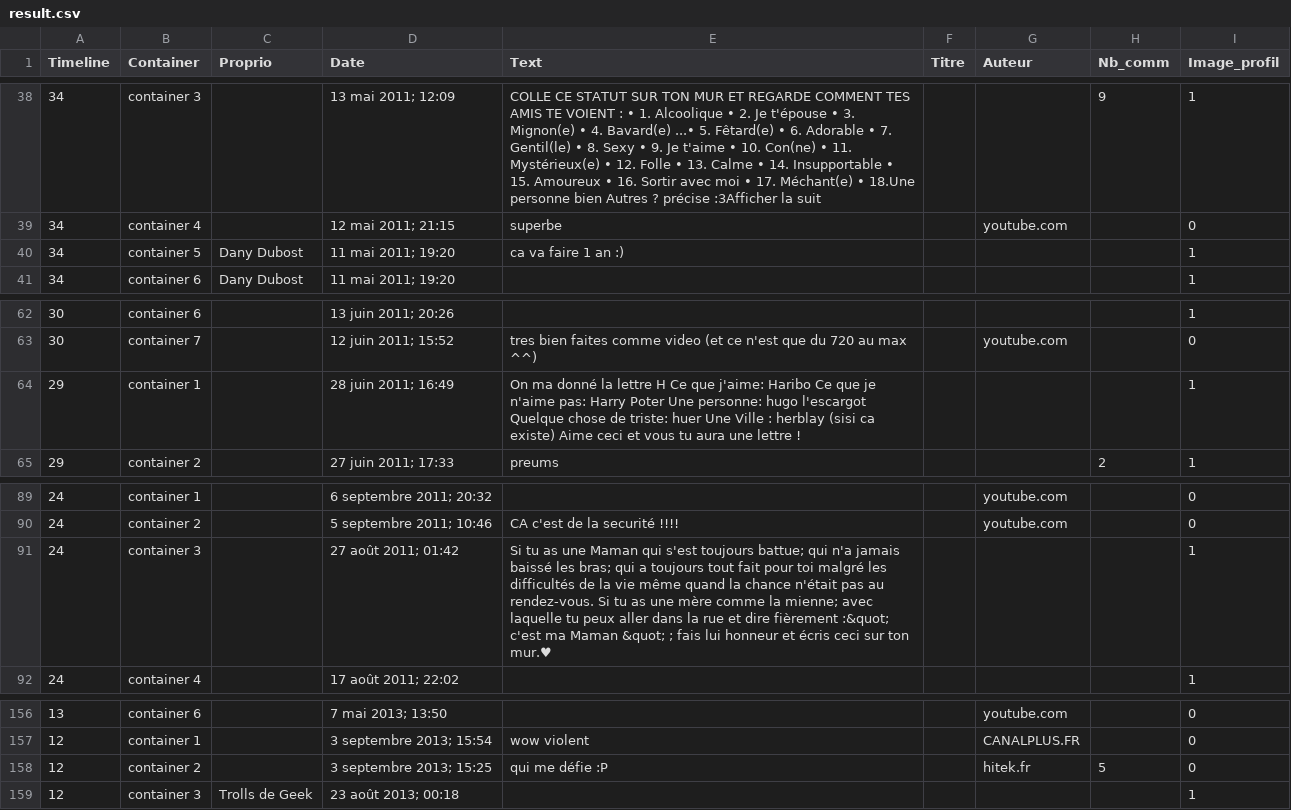
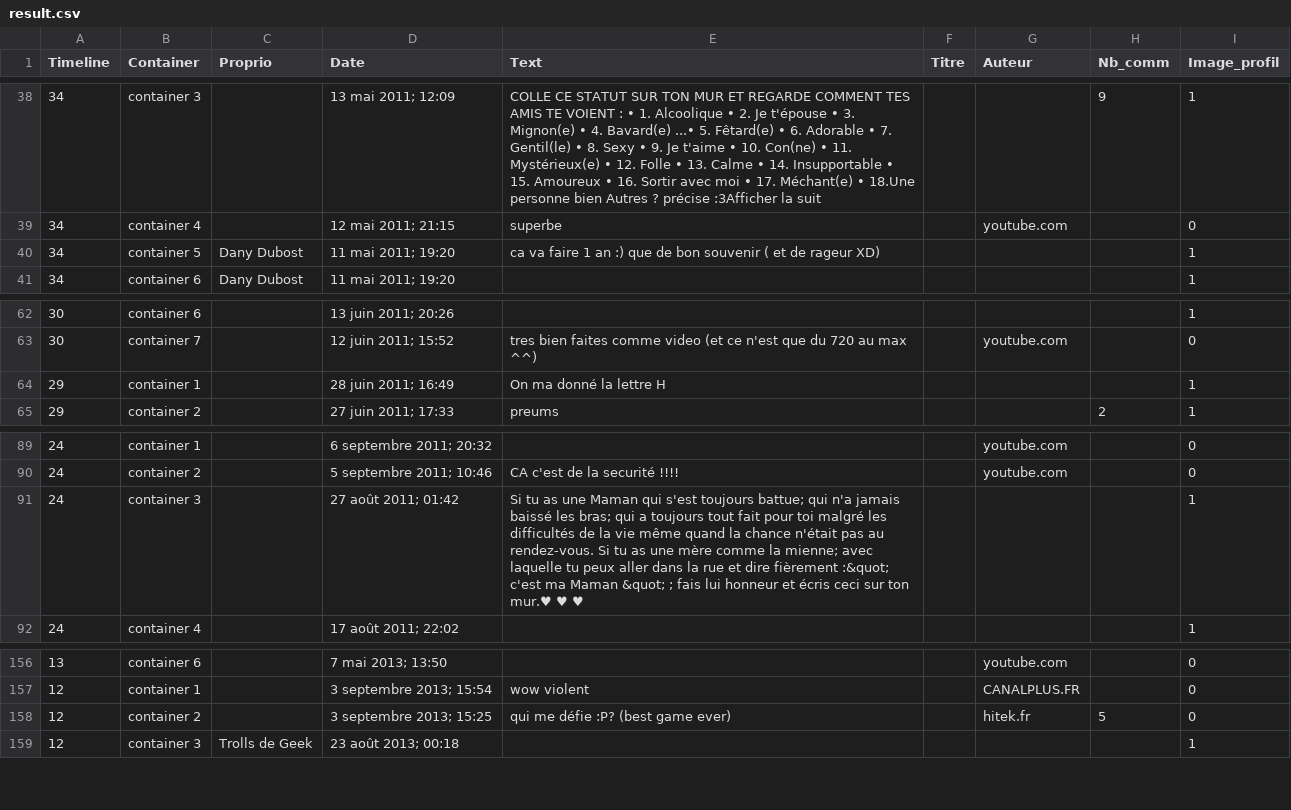
Before and after one commit to ojerroud/poc, a CSV file: Vigiscrap/res/result.csv, drawn as a sheet; only a part is shown, gaps mark what is left out; the diff covers the shown part only.

```diff
--- a/Vigiscrap/res/result.csv
+++ b/Vigiscrap/res/result.csv
@@ -39,3 +39,3 @@ Timeline, Container, Proprio, Date, Text, Titre, Auteur, Nb_comm, Image_profil
 34,container 4,,12 mai 2011; 21:15,superbe ,,youtube.com,,0
-34,container 5,Dany Dubost,11 mai 2011; 19:20,ca va faire 1 an :),,,,1
+34,container 5,Dany Dubost,11 mai 2011; 19:20,ca va faire 1 an :) que de bon souvenir ( et de rageur XD),,,,1
 34,container 6,Dany Dubost,11 mai 2011; 19:20,,,,,1
@@ -63,3 +63,3 @@ Timeline, Container, Proprio, Date, Text, Titre, Auteur, Nb_comm, Image_profil
 30,container 7,,12 juin 2011; 15:52,tres bien faites comme video (et ce n'est que du 720 au max ^^),,youtube.com,,0
-29,container 1,,28 juin 2011; 16:49,On ma donné la lettre H Ce que j'aime: Haribo Ce que je n'aime pas: Harry Poter Une personne: hugo l'escargot Quelque chose de triste: huer  Une Ville : herblay (sisi ca existe) Aime ceci et vous tu aura une lettre !,,,,1
+29,container 1,,28 juin 2011; 16:49,On ma donné la lettre H,,,,1
 29,container 2,,27 juin 2011; 17:33,preums,,,2 ,1
@@ -90,3 +90,3 @@ Timeline, Container, Proprio, Date, Text, Titre, Auteur, Nb_comm, Image_profil
 24,container 2,,5 septembre 2011; 10:46,CA c'est de la securité !!!!,,youtube.com,,0
-24,container 3,,27 août 2011; 01:42,Si tu as une Maman qui s'est toujours battue; qui n'a jamais baissé les bras; qui a toujours tout fait pour toi malgré les difficultés de la vie même quand la chance n'était pas au rendez-vous. Si tu as une mère comme la mienne; avec laquelle tu peux aller dans la rue et dire fièrement :&quot; c'est ma Maman &quot; ; fais lui honneur et écris ceci sur ton mur.♥,,,,1
+24,container 3,,27 août 2011; 01:42,Si tu as une Maman qui s'est toujours battue; qui n'a jamais baissé les bras; qui a toujours tout fait pour toi malgré les difficultés de la vie même quand la chance n'était pas au rendez-vous. Si tu as une mère comme la mienne; avec laquelle tu peux aller dans la rue et dire fièrement :&quot; c'est ma Maman &quot; ; fais lui honneur et écris ceci sur ton mur.♥ ♥ ♥,,,,1
 24,container 4,,17 août 2011; 22:02,,,,,1
@@ -157,3 +157,3 @@ Timeline, Container, Proprio, Date, Text, Titre, Auteur, Nb_comm, Image_profil
 12,container 1,,3 septembre 2013; 15:54,wow violent,,CANALPLUS.FR,,0
-12,container 2,,3 septembre 2013; 15:25,qui me défie :P,,hitek.fr,5 ,0
+12,container 2,,3 septembre 2013; 15:25,qui me défie :P? (best game ever),,hitek.fr,5 ,0
 12,container 3,Trolls de Geek,23 août 2013; 00:18,,,,,1
```
Also changed, not shown: 22 edited cells elsewhere in this file, 58 other files.
